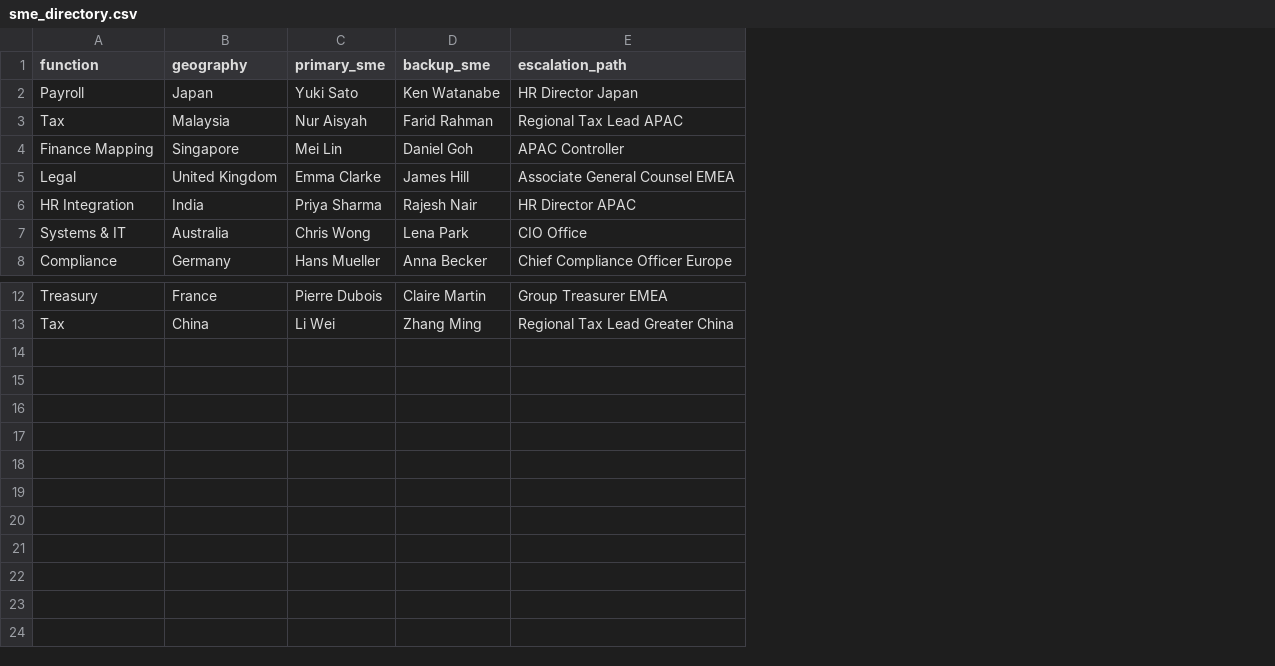
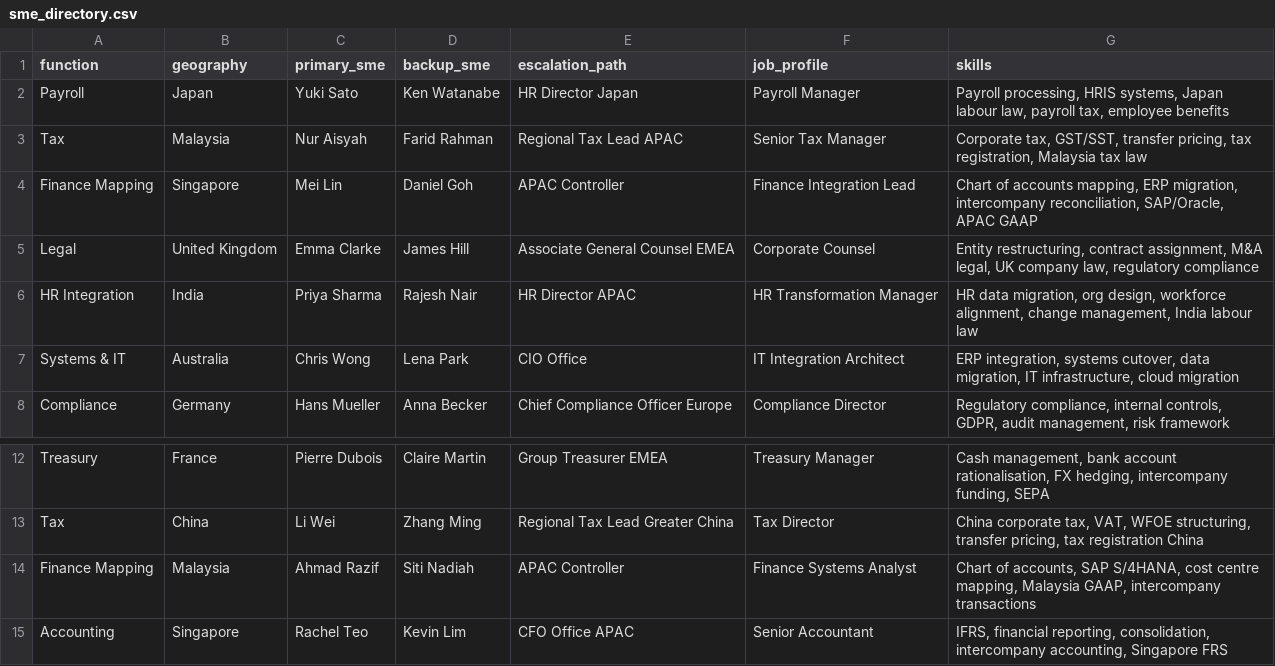
Before and after one commit to beowkoon/IBM-Bob-Acquisition-Speed-Command-Center, a CSV file: sample_data/sme_directory.csv, drawn as a sheet; only a part is shown, gaps mark what is left out; the diff names each change by its address in the sheet, - before the commit and + after, or states it on an @@ line.

Commit message:
Add finance-accounting-sme-routing skill, enrich SME directory with job_profile and skills, update SME tab with skill-based search

```diff
--- a/sample_data/sme_directory.csv
+++ b/sample_data/sme_directory.csv
+column F (job_profile), rows 2-8: Payroll Manager | Senior Tax Manager | Finance Integration Lead | Corporate Counsel | HR Transformation Manager | IT Integration Architect | Compliance Director; rows 12-13: Treasury Manager | Tax Director
+column G (skills), rows 2-8: Payroll processing, HRIS systems, Japan labour law, payroll tax, employee benefits | Corporate tax, GST/SST, transfer pricing, tax registration, Malaysia tax law | Chart of accounts mapping, ERP migration, intercompany reconciliation, SAP/Oracle, APAC GAAP | Entity restructuring, contract assignment, M&A legal, UK company law, regulatory compliance | HR data migration, org design, workforce alignment, change management, India labour law | ERP integration, systems cutover, data migration, IT infrastructure, cloud migration | Regulatory compliance, internal controls, GDPR, audit management, risk framework; rows 12-13: Cash management, bank account rationalisation, FX hedging, intercompany funding, SEPA | China corporate tax, VAT, WFOE structuring, transfer pricing, tax registration China
+row 14: Finance Mapping | Malaysia | Ahmad Razif | Siti Nadiah | APAC Controller | Finance Systems Analyst | Chart of accounts, SAP S/4HANA, cost centre mapping, Malaysia GAAP, intercompany transactions
+row 15: Accounting | Singapore | Rachel Teo | Kevin Lim | CFO Office APAC | Senior Accountant | IFRS, financial reporting, consolidation, intercompany accounting, Singapore FRS
```
Also changed, not shown: 2 other files.
